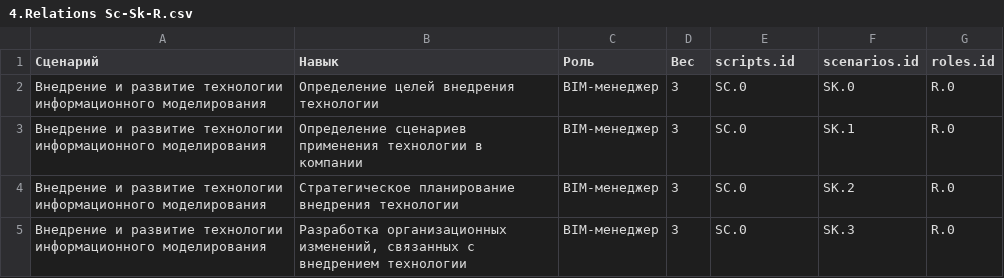
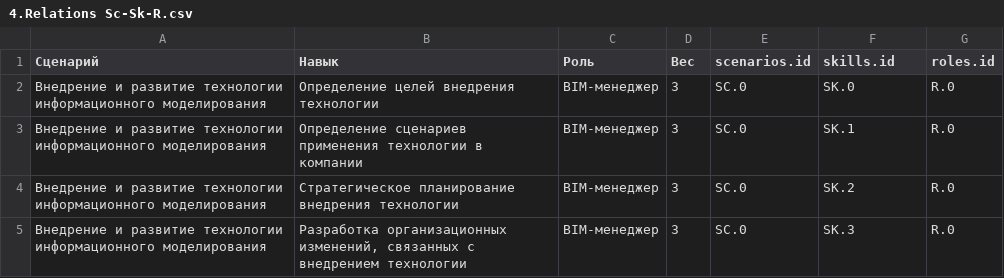
Before and after one commit to ruBLC/Skills-Map, a CSV file: data/csv/4.Relations Sc-Sk-R.csv, drawn as a sheet; only a part is shown; the diff names each change by its address in the sheet, - before the commit and + after, or states it on an @@ line.

Commit message:
Rename relation

```diff
--- a/data/csv/4.Relations Sc-Sk-R.csv
+++ b/data/csv/4.Relations Sc-Sk-R.csv
-E1: scripts.id
+E1: scenarios.id
-F1: scenarios.id
+F1: skills.id
```
Also changed, not shown: 1 other file.
